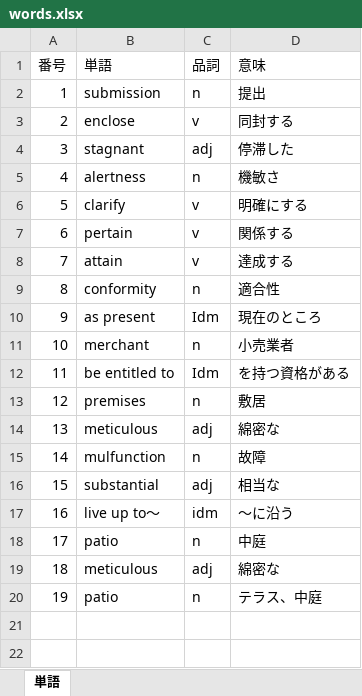
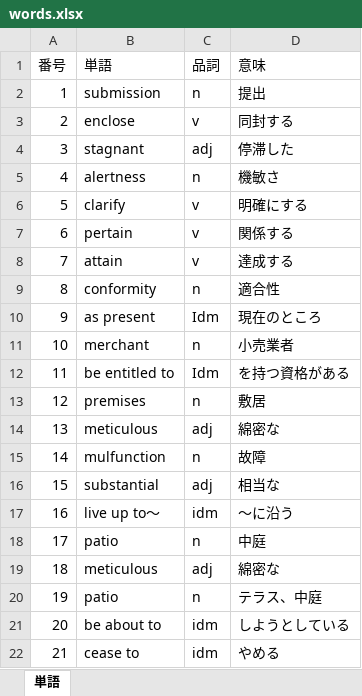
Before and after one commit to Shinichi0713/english-study, an Excel workbook: words.xlsx, sheet 単語, drawn as a sheet; values as stored, in another font and other column widths than the file's, no borders; the diff names each change by its address in the sheet, - before the commit and + after, or states it on an @@ line.

```diff
--- a/words.xlsx (sheet 単語)
+++ b/words.xlsx (sheet 単語)
+row 21: 20 | be about to | idm | しようとしている
+row 22: 21 | cease to | idm | やめる
```
Also changed, not shown: l_r/2nd.xlsx.
